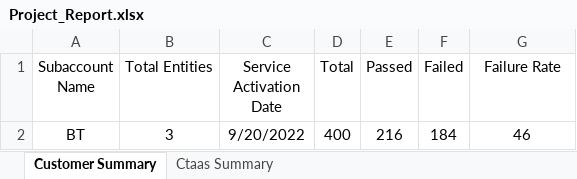
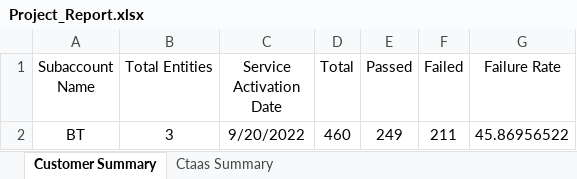
Before and after one commit to ArturoAitbol/license-server, an Excel workbook: power-bi-reports/Project_Report.xlsx, sheet Customer Summary, drawn as a sheet; values as stored, in another font and other column widths than the file's, no borders; the diff names each change by its address in the sheet, - before the commit and + after, or states it on an @@ line.

```diff
--- a/power-bi-reports/Project_Report.xlsx (sheet Customer Summary)
+++ b/power-bi-reports/Project_Report.xlsx (sheet Customer Summary)
-D2 (Total): 400
+D2 (Total): 460
-E2 (Passed): 216
+E2 (Passed): 249
-F2 (Failed): 184
+F2 (Failed): 211
-G2 (Failure Rate): 46
+G2 (Failure Rate): 45.86956522
```
Also changed, not shown: sheet Ctaas Summary, 6 other files.
